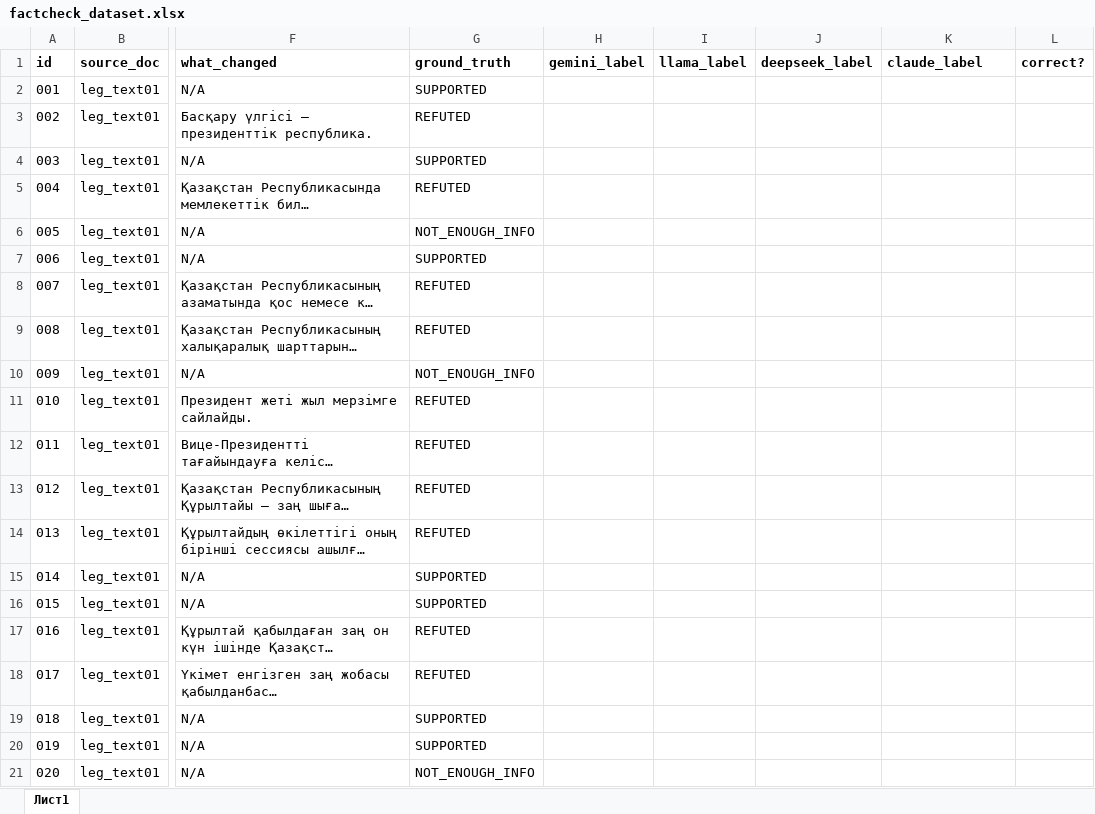
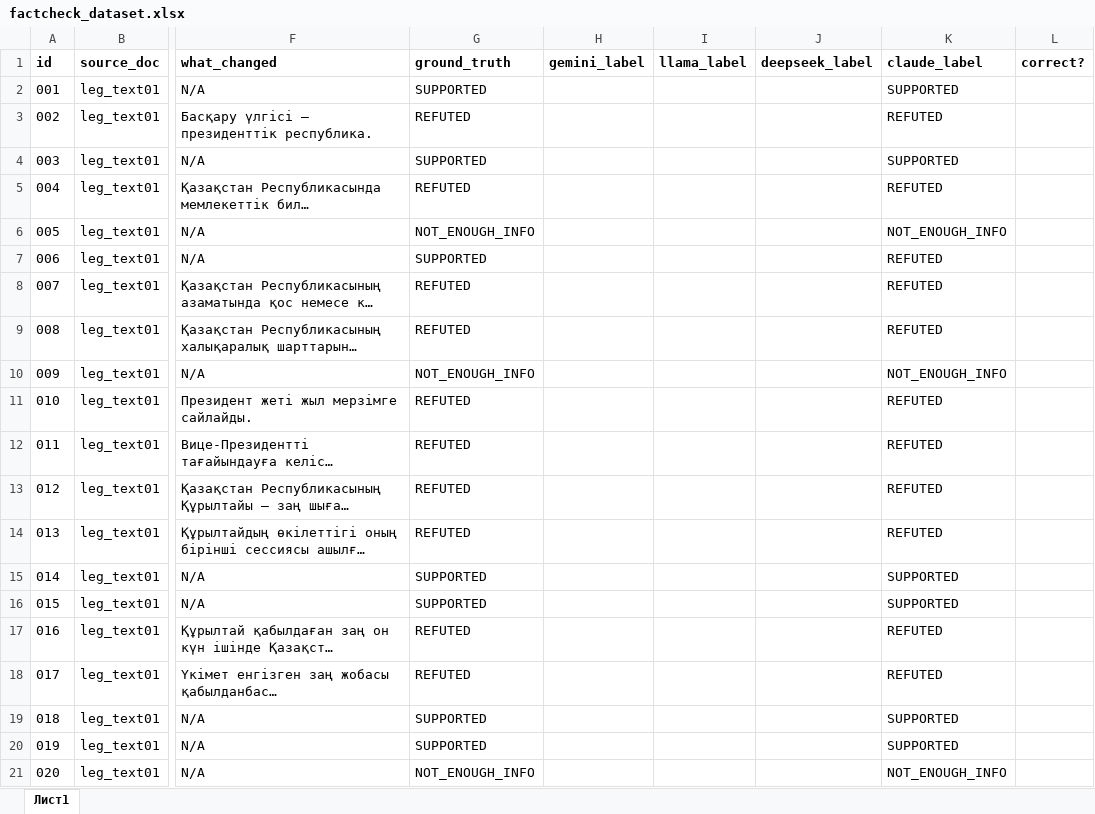
Before and after one commit to Tim2190/kazakh-factcheck-benchmark, an Excel workbook: factcheck_dataset.xlsx, sheet Лист1, drawn as a sheet; only a part is shown, gaps mark what is left out; long unchanged cells end in …; values as stored, in another font and other column widths than the file's, no borders; the diff names each change by its address in the sheet, - before the commit and + after, or states it on an @@ line.

```diff
--- a/factcheck_dataset.xlsx (sheet Лист1)
+++ b/factcheck_dataset.xlsx (sheet Лист1)
-K2 (claude_label): (empty)
+K2 (claude_label): SUPPORTED
-K3 (claude_label): (empty)
+K3 (claude_label): REFUTED
-K4 (claude_label): (empty)
+K4 (claude_label): SUPPORTED
-K5 (claude_label): (empty)
+K5 (claude_label): REFUTED
-K6 (claude_label): (empty)
+K6 (claude_label): NOT_ENOUGH_INFO
-K7:K9 (claude_label): (empty)
+K7:K9 (claude_label): REFUTED
-K10 (claude_label): (empty)
+K10 (claude_label): NOT_ENOUGH_INFO
-K11:K14 (claude_label): (empty)
+K11:K14 (claude_label): REFUTED
-K15:K16 (claude_label): (empty)
+K15:K16 (claude_label): SUPPORTED
-K17:K18 (claude_label): (empty)
+K17:K18 (claude_label): REFUTED
-K19:K20 (claude_label): (empty)
+K19:K20 (claude_label): SUPPORTED
-K21 (claude_label): (empty)
+K21 (claude_label): NOT_ENOUGH_INFO
```
Also changed, not shown: 14 other files.
